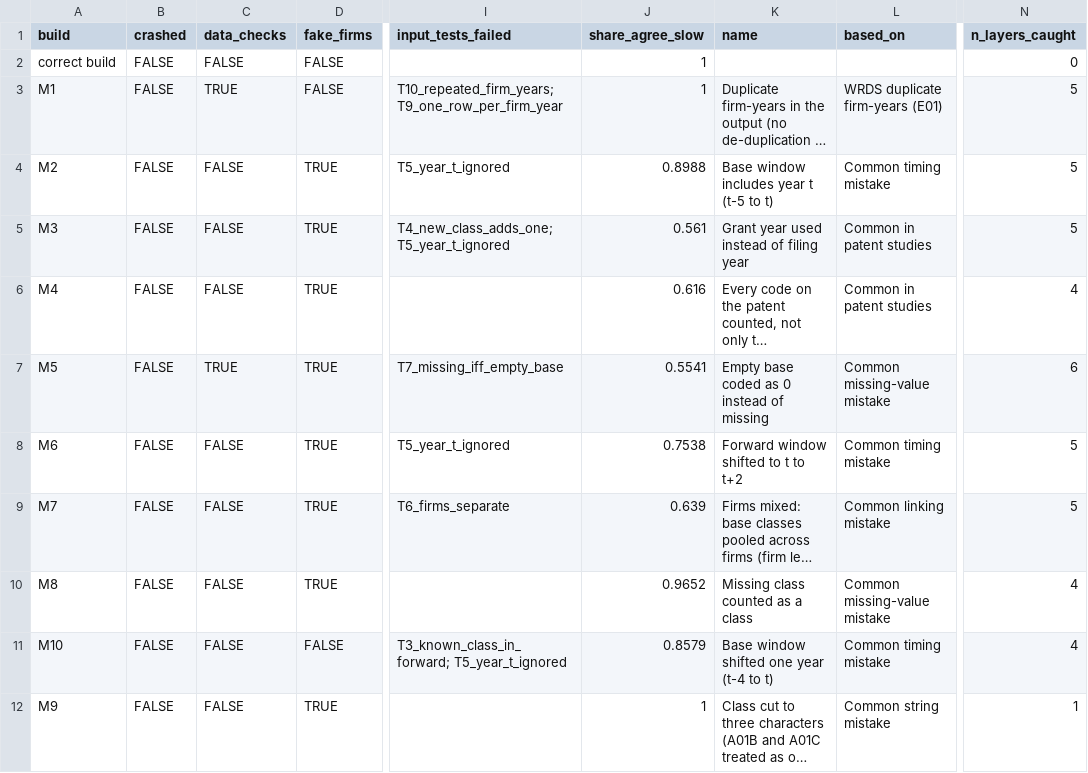
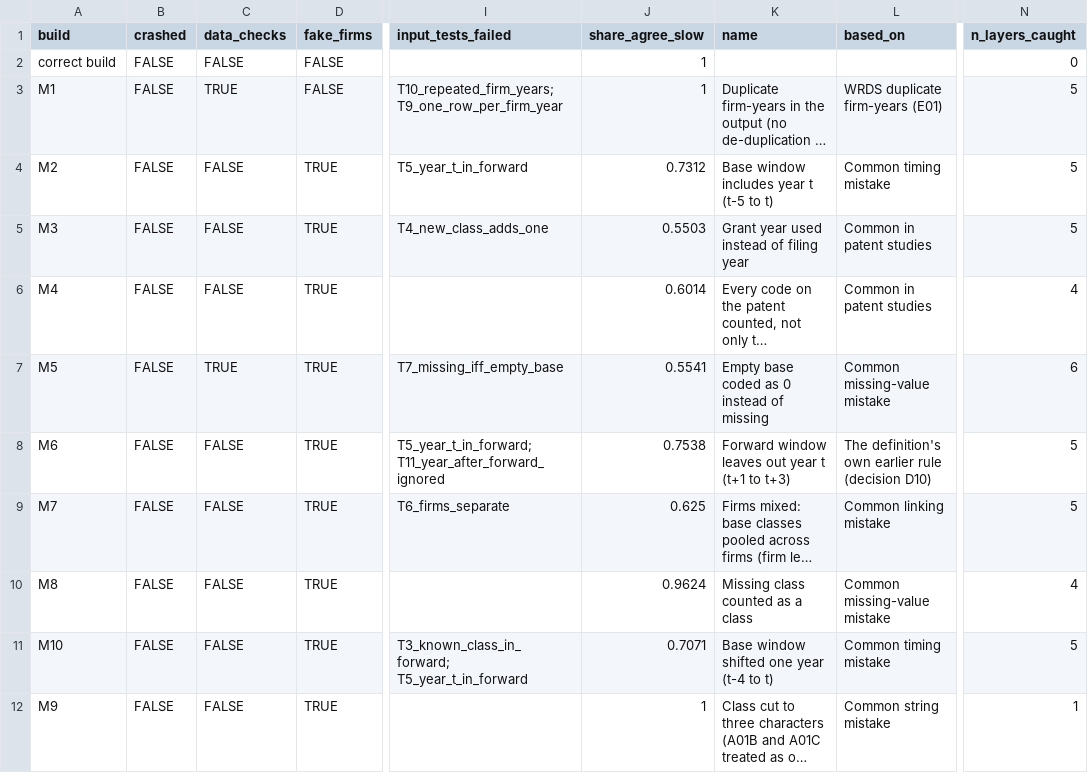
Before and after one commit to pdgituserpd/auditable-research-loop, a CSV file: report/catch_matrix.csv, drawn as a sheet; only a part is shown, gaps mark what is left out; long unchanged cells end in …; the diff names each change by its address in the sheet, - before the commit and + after, or states it on an @@ line.

```diff
--- a/report/catch_matrix.csv
+++ b/report/catch_matrix.csv
-I4 (input_tests_failed): T5_year_t_ignored
+I4 (input_tests_failed): T5_year_t_in_forward
-J4 (share_agree_slow): 0.8988
+J4 (share_agree_slow): 0.7312
-I5 (input_tests_failed): T4_new_class_adds_one; T5_year_t_ignored
+I5 (input_tests_failed): T4_new_class_adds_one
-J5 (share_agree_slow): 0.561
+J5 (share_agree_slow): 0.5503
-J6 (share_agree_slow): 0.616
+J6 (share_agree_slow): 0.6014
-I8 (input_tests_failed): T5_year_t_ignored
+I8 (input_tests_failed): T5_year_t_in_forward; T11_year_after_forward_ignored
-K8 (name): Forward window shifted to t to t+2
+K8 (name): Forward window leaves out year t (t+1 to t+3)
-L8 (based_on): Common timing mistake
+L8 (based_on): The definition's own earlier rule (decision D10)
-J9 (share_agree_slow): 0.639
+J9 (share_agree_slow): 0.625
-J10 (share_agree_slow): 0.9652
+J10 (share_agree_slow): 0.9624
-D11 (fake_firms): FALSE
+D11 (fake_firms): TRUE
-I11 (input_tests_failed): T3_known_class_in_forward; T5_year_t_ignored
+I11 (input_tests_failed): T3_known_class_in_forward; T5_year_t_in_forward
-J11 (share_agree_slow): 0.8579
+J11 (share_agree_slow): 0.7071
-N11 (n_layers_caught): 4
+N11 (n_layers_caught): 5
```
Also changed, not shown: data/synthetic/out_blind.csv, report/catch_matrix_real_A.csv, 7 other files.
